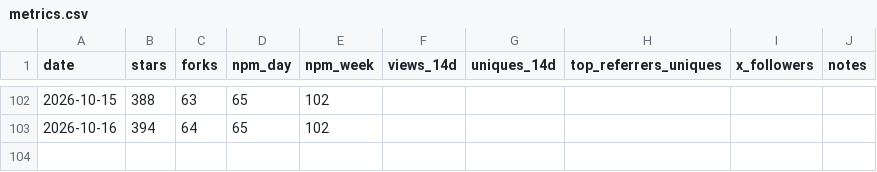
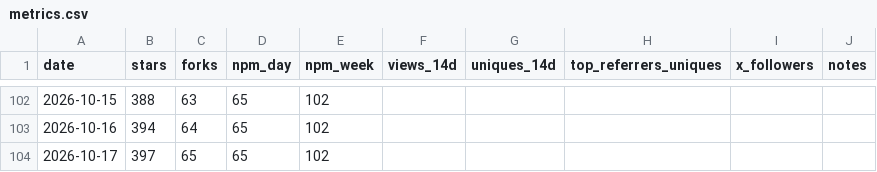
Before and after one commit to DizzyFrog/agent-bridge, a CSV file: metrics.csv, drawn as a sheet; only a part is shown, gaps mark what is left out.

```diff
--- a/metrics.csv
+++ b/metrics.csv
@@ -103 +103,2 @@ date,stars,forks,npm_day,npm_week,views_14d,uniques_14d,top_referrers_uniques,x_
 2026-10-16,394,64,65,102,,,"",,
+2026-10-17,397,65,65,102,,,"",,
```
Also changed, not shown: 1 other file.
